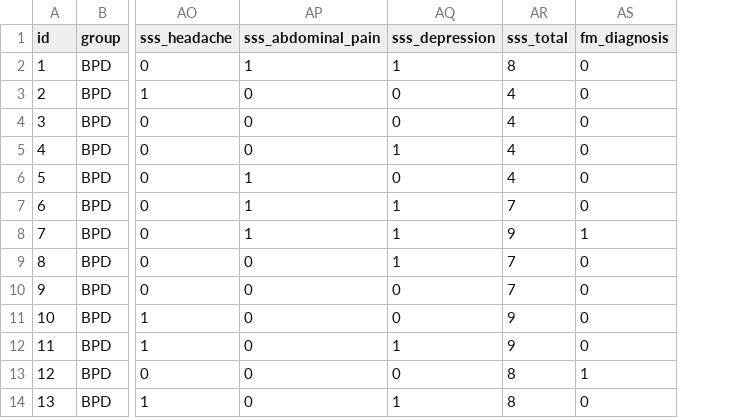
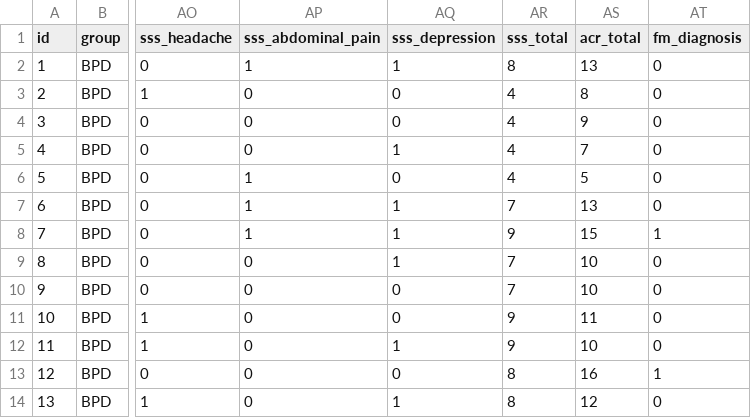
Before and after one commit to fufjim07/reasearch_and_methods_course_BPDFIB_results, a CSV file: csv_files/synthetic_fm_bpd_dataset.csv, drawn as a sheet; only a part is shown, gaps mark what is left out; the diff names each change by its address in the sheet, - before the commit and + after, or states it on an @@ line.

```diff
--- a/csv_files/synthetic_fm_bpd_dataset.csv
+++ b/csv_files/synthetic_fm_bpd_dataset.csv
+column AS (acr_total), rows 2-14: 13 | 8 | 9 | 7 | 5 | 13 | 15 | 10 | 10 | 11 | 10 | 16 | 12
```
Also changed, not shown: 18 other files.
